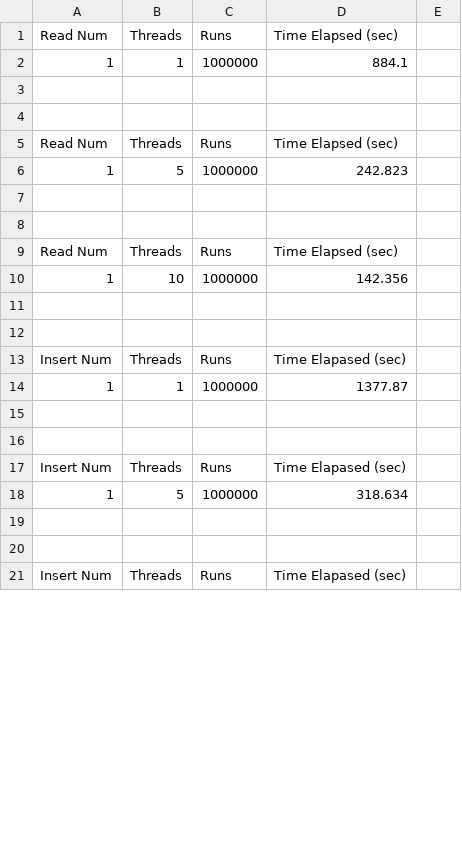
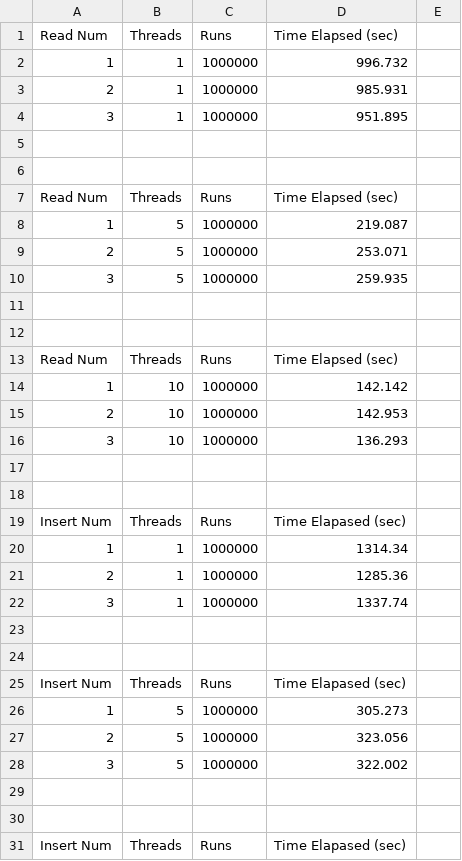
Before and after one commit to jdang4/Benchmarking-DB, a CSV file: stats/1000000/postgres-stats.csv, drawn as a sheet; only a part is shown; the diff covers the shown part only.

Commit message:
postgres 1M

```diff
--- a/stats/1000000/postgres-stats.csv
+++ b/stats/1000000/postgres-stats.csv
@@ -1,3 +1,5 @@
 Read Num,Threads,Runs,Time Elapsed (sec)
-1,1,1000000,884.1
+1,1,1000000,996.732
+2,1,1000000,985.931
+3,1,1000000,951.895
 
@@ -5,3 +7,5 @@ Read Num,Threads,Runs,Time Elapsed (sec)
 Read Num,Threads,Runs,Time Elapsed (sec)
-1,5,1000000,242.823
+1,5,1000000,219.087
+2,5,1000000,253.071
+3,5,1000000,259.935
 
@@ -9,3 +13,5 @@ Read Num,Threads,Runs,Time Elapsed (sec)
 Read Num,Threads,Runs,Time Elapsed (sec)
-1,10,1000000,142.356
+1,10,1000000,142.142
+2,10,1000000,142.953
+3,10,1000000,136.293
 
@@ -13,3 +19,5 @@ Read Num,Threads,Runs,Time Elapsed (sec)
 Insert Num,Threads,Runs,Time Elapased (sec)
-1,1,1000000,1377.87
+1,1,1000000,1314.34
+2,1,1000000,1285.36
+3,1,1000000,1337.74
 
@@ -17,3 +25,5 @@ Insert Num,Threads,Runs,Time Elapased (sec)
 Insert Num,Threads,Runs,Time Elapased (sec)
-1,5,1000000,318.634
+1,5,1000000,305.273
+2,5,1000000,323.056
+3,5,1000000,322.002
 
```
Also changed, not shown: 26 added rows and 13 edited cells elsewhere in this file, stats/1000000/postgres-running-stats.csv.
